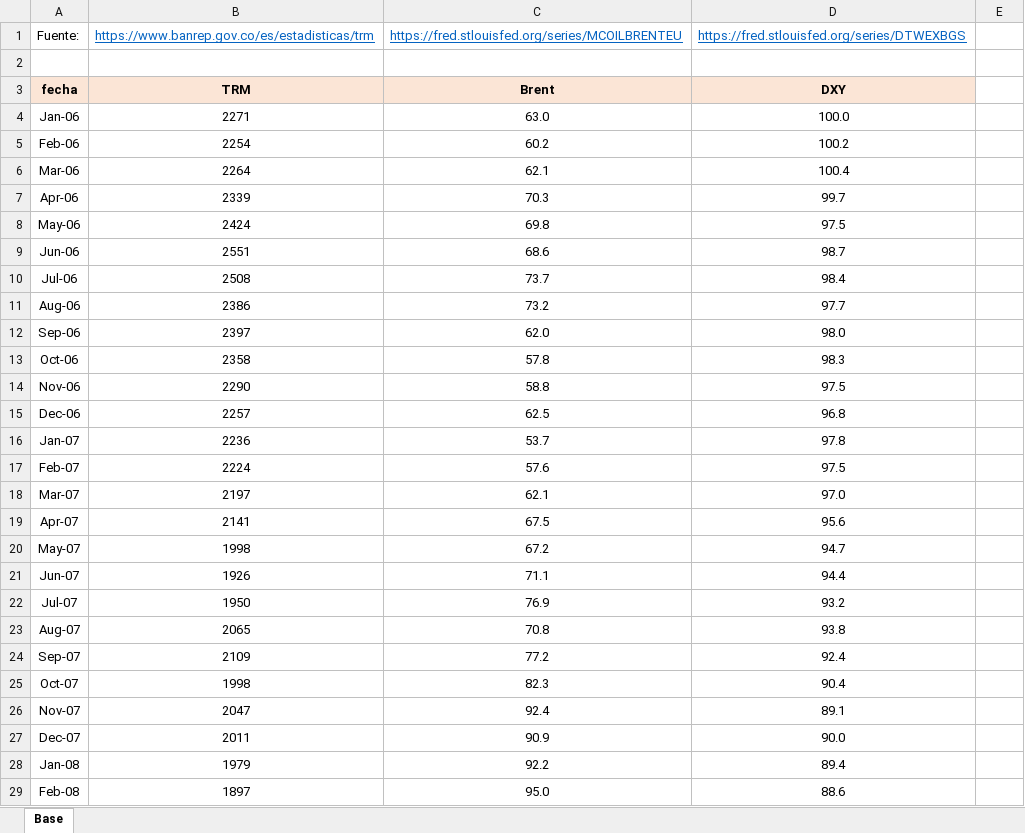
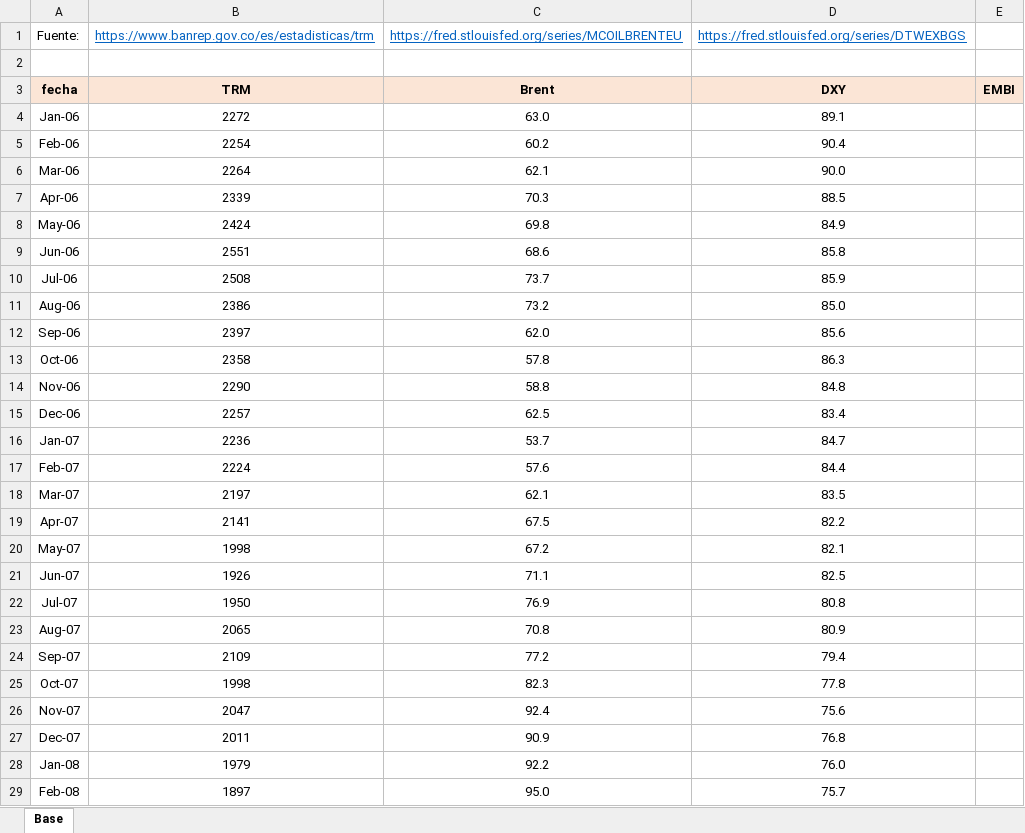
Before and after one commit to Argo-Econ/VAR_Models, an Excel workbook: Datos_ent/Base.xlsx, sheet Base, drawn as a sheet; only a part is shown; values as stored, in another font and other column widths than the file's, no borders; the diff covers the shown part only; the diff names each change by its address in the sheet, - before the commit and + after, or states it on an @@ line.

```diff
--- a/Datos_ent/Base.xlsx (sheet Base)
+++ b/Datos_ent/Base.xlsx (sheet Base)
-E3: (empty)
+E3: EMBI
-E3 fill: none
+E3 fill: #FBE5D6
-B4: 2271
+B4: 2272
-D4: 100.0
+D4: 89.1
-D5: 100.2
+D5: 90.4
-D6: 100.4
+D6: 90.0
-D7: 99.7
+D7: 88.5
-D8: 97.5
+D8: 84.9
-D9: 98.7
+D9: 85.8
-D10: 98.4
+D10: 85.9
-D11: 97.7
+D11: 85.0
-D12: 98.0
+D12: 85.6
-D13: 98.3
+D13: 86.3
-D14: 97.5
+D14: 84.8
-D15: 96.8
+D15: 83.4
-D16: 97.8
+D16: 84.7
-D17: 97.5
+D17: 84.4
-D18: 97.0
+D18: 83.5
-D19: 95.6
+D19: 82.2
-D20: 94.7
+D20: 82.1
-D21: 94.4
+D21: 82.5
-D22: 93.2
+D22: 80.8
-D23: 93.8
+D23: 80.9
-D24: 92.4
+D24: 79.4
-D25: 90.4
+D25: 77.8
-D26: 89.1
+D26: 75.6
-D27: 90.0
+D27: 76.8
-D28: 89.4
+D28: 76.0
-D29: 88.6
+D29: 75.7
```
Also changed, not shown: 10 added rows and 188 edited cells elsewhere in this sheet, 1 other file.
